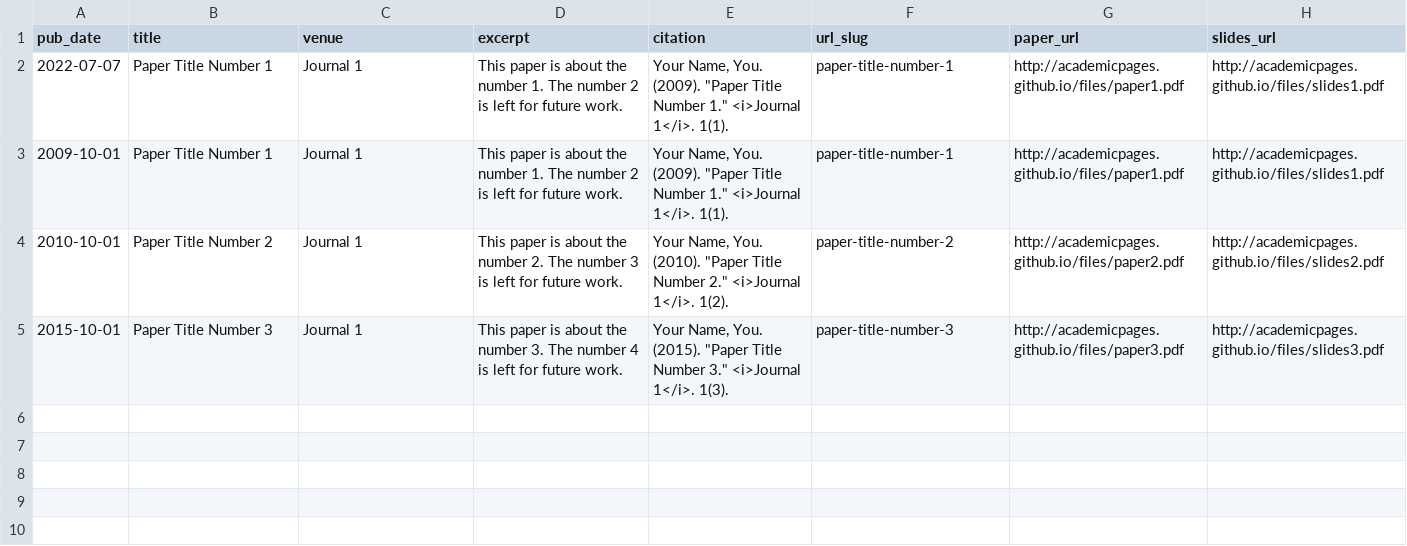
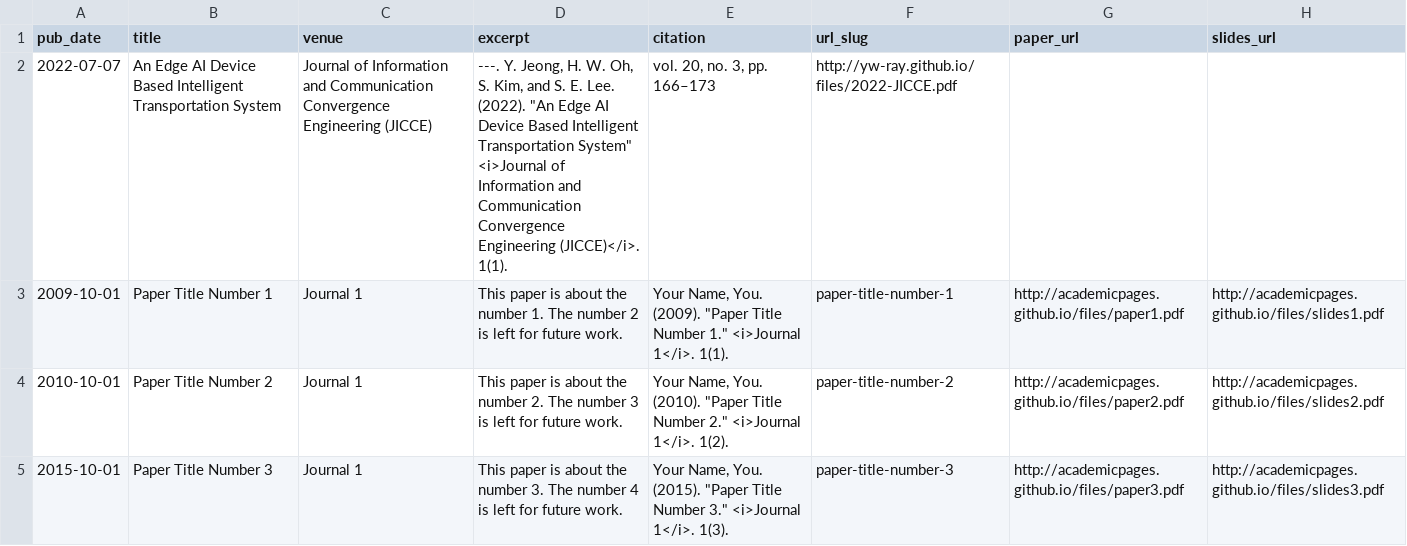
Before and after one commit to yw-ray/yw-ray.github.io, a TSV file: markdown_generator/publications.tsv, drawn as a sheet.

Commit message:
Revert "Update Publication"
This reverts commit bf98d128288413212fec6ea223c68014117c133b.

```diff
--- a/markdown_generator/publications.tsv
+++ b/markdown_generator/publications.tsv
@@ -1,3 +1,3 @@
 pub_date	title	venue	excerpt	citation	url_slug	paper_url	slides_url
-2022-07-07	Paper Title Number 1	Journal 1	This paper is about the number 1. The number 2 is left for future work.	Your Name, You. (2009). "Paper Title Number 1." <i>Journal 1</i>. 1(1).	paper-title-number-1	http://academicpages.github.io/files/paper1.pdf	http://academicpages.github.io/files/slides1.pdf
+2022-07-07	An Edge AI Device Based Intelligent Transportation System	Journal of Information and Communication Convergence Engineering (JICCE)	---. Y. Jeong, H. W. Oh, S. Kim, and S. E. Lee. (2022). "An Edge AI Device Based Intelligent Transportation System" <i>Journal of Information and Communication Convergence Engineering (JICCE)</i>. 1(1).	vol. 20, no. 3, pp. 166–173	http://yw-ray.github.io/files/2022-JICCE.pdf	
 2009-10-01	Paper Title Number 1	Journal 1	This paper is about the number 1. The number 2 is left for future work.	Your Name, You. (2009). "Paper Title Number 1." <i>Journal 1</i>. 1(1).	paper-title-number-1	http://academicpages.github.io/files/paper1.pdf	http://academicpages.github.io/files/slides1.pdf
```
Also changed, not shown: 4 other files.
